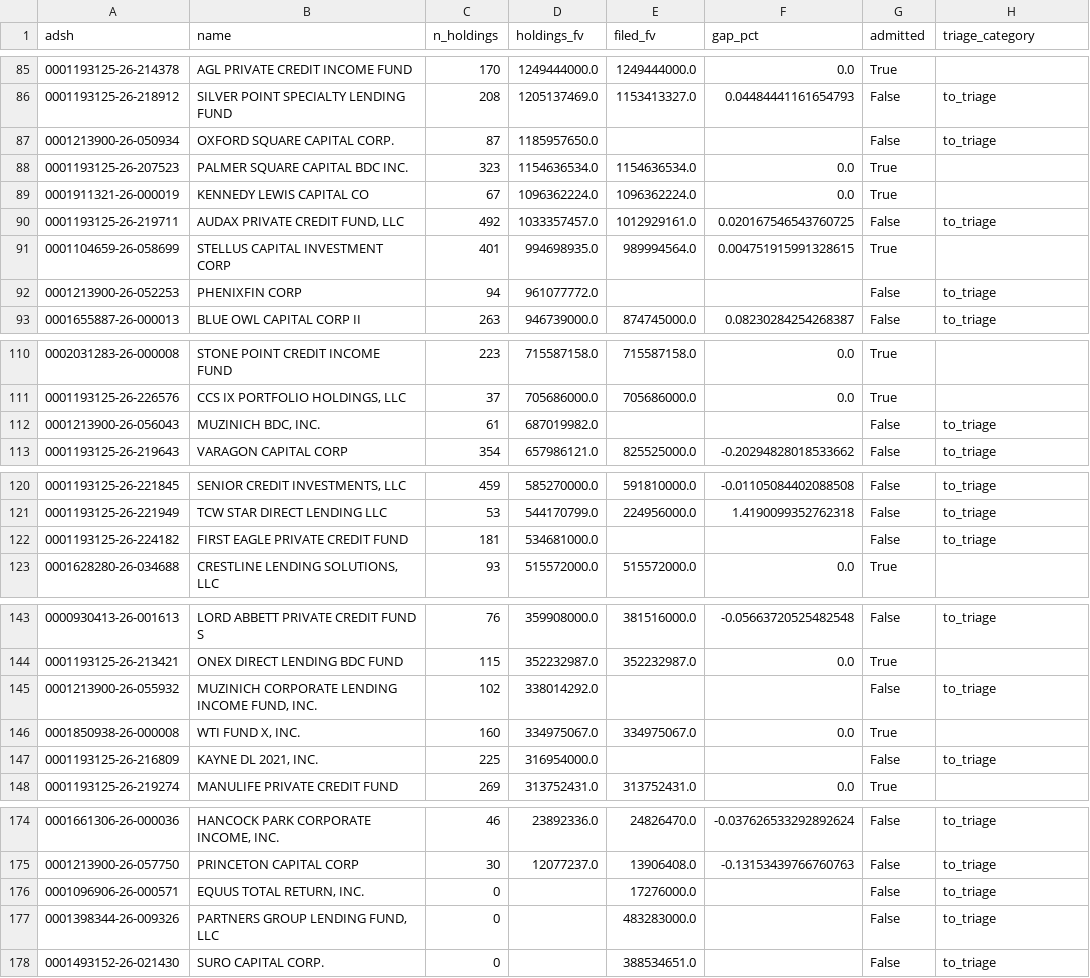
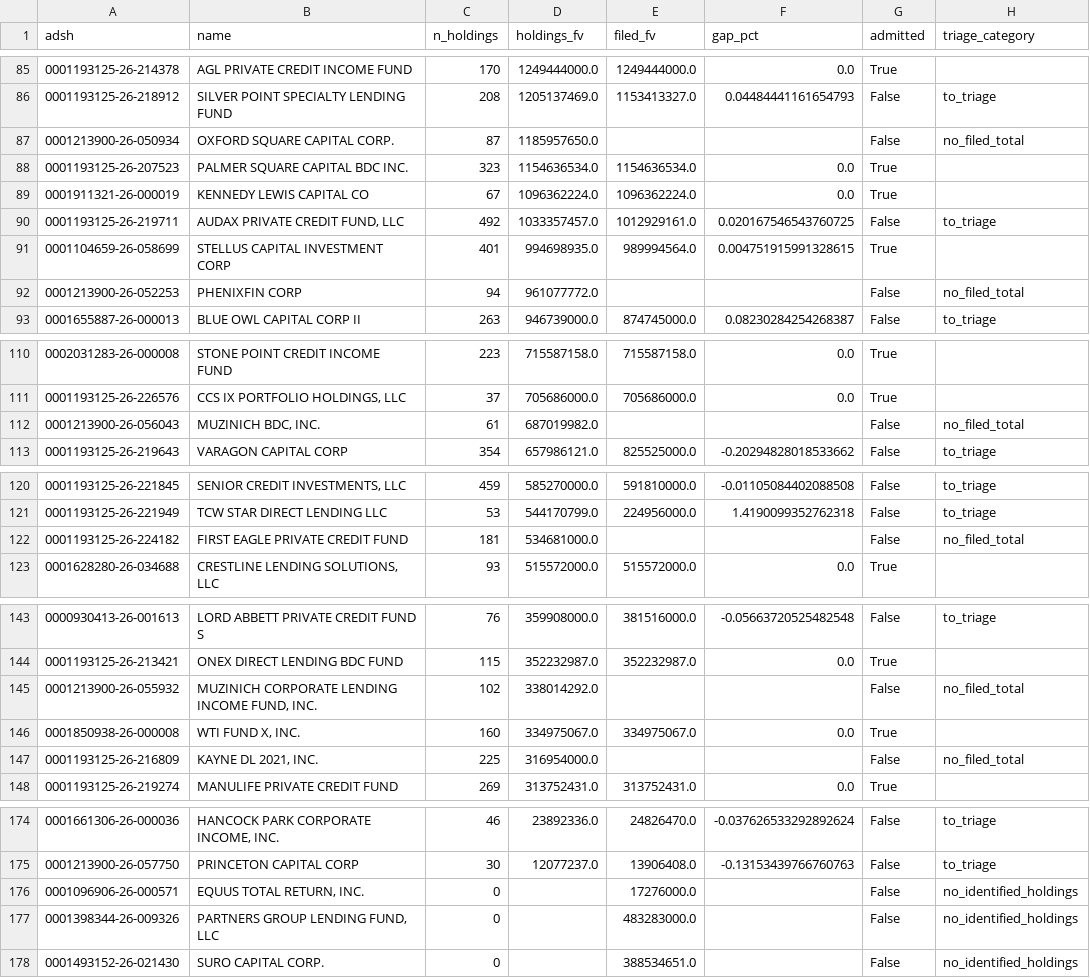
Before and after one commit to BigDataIA-Fall-26-Team-2/DAMG-7245-Project-Lantern-Case-Study-2B-Team-2, a CSV file: cs2b/reports/coverage.csv, drawn as a sheet; only a part is shown, gaps mark what is left out; the diff covers the shown part only.

Commit message:
Protect submission evidence and review supported triage exclusions

```diff
--- a/cs2b/reports/coverage.csv
+++ b/cs2b/reports/coverage.csv
@@ -86,3 +86,3 @@ adsh,name,n_holdings,holdings_fv,filed_fv,gap_pct,admitted,triage_category
 0001193125-26-218912,SILVER POINT SPECIALTY LENDING FUND,208,1205137469.0,1153413327.0,0.04484441161654793,False,to_triage
-0001213900-26-050934,OXFORD SQUARE CAPITAL CORP.,87,1185957650.0,,,False,to_triage
+0001213900-26-050934,OXFORD SQUARE CAPITAL CORP.,87,1185957650.0,,,False,no_filed_total
 0001193125-26-207523,PALMER SQUARE CAPITAL BDC INC.,323,1154636534.0,1154636534.0,0.0,True,
@@ -91,3 +91,3 @@ adsh,name,n_holdings,holdings_fv,filed_fv,gap_pct,admitted,triage_category
 0001104659-26-058699,STELLUS CAPITAL INVESTMENT CORP,401,994698935.0,989994564.0,0.004751915991328615,True,
-0001213900-26-052253,PHENIXFIN CORP,94,961077772.0,,,False,to_triage
+0001213900-26-052253,PHENIXFIN CORP,94,961077772.0,,,False,no_filed_total
 0001655887-26-000013,BLUE OWL CAPITAL CORP II,263,946739000.0,874745000.0,0.08230284254268387,False,to_triage
@@ -111,3 +111,3 @@ adsh,name,n_holdings,holdings_fv,filed_fv,gap_pct,admitted,triage_category
 0001193125-26-226576,"CCS IX PORTFOLIO HOLDINGS, LLC",37,705686000.0,705686000.0,0.0,True,
-0001213900-26-056043,"MUZINICH BDC, INC.",61,687019982.0,,,False,to_triage
+0001213900-26-056043,"MUZINICH BDC, INC.",61,687019982.0,,,False,no_filed_total
 0001193125-26-219643,VARAGON CAPITAL CORP,354,657986121.0,825525000.0,-0.20294828018533662,False,to_triage
@@ -121,3 +121,3 @@ adsh,name,n_holdings,holdings_fv,filed_fv,gap_pct,admitted,triage_category
 0001193125-26-221949,TCW STAR DIRECT LENDING LLC,53,544170799.0,224956000.0,1.4190099352762318,False,to_triage
-0001193125-26-224182,FIRST EAGLE PRIVATE CREDIT FUND,181,534681000.0,,,False,to_triage
+0001193125-26-224182,FIRST EAGLE PRIVATE CREDIT FUND,181,534681000.0,,,False,no_filed_total
 0001628280-26-034688,"CRESTLINE LENDING SOLUTIONS, LLC",93,515572000.0,515572000.0,0.0,True,
@@ -144,5 +144,5 @@ adsh,name,n_holdings,holdings_fv,filed_fv,gap_pct,admitted,triage_category
 0001193125-26-213421,ONEX DIRECT LENDING BDC FUND,115,352232987.0,352232987.0,0.0,True,
-0001213900-26-055932,"MUZINICH CORPORATE LENDING INCOME FUND, INC.",102,338014292.0,,,False,to_triage
+0001213900-26-055932,"MUZINICH CORPORATE LENDING INCOME FUND, INC.",102,338014292.0,,,False,no_filed_total
 0001850938-26-000008,"WTI FUND X, INC.",160,334975067.0,334975067.0,0.0,True,
-0001193125-26-216809,"KAYNE DL 2021, INC.",225,316954000.0,,,False,to_triage
+0001193125-26-216809,"KAYNE DL 2021, INC.",225,316954000.0,,,False,no_filed_total
 0001193125-26-219274,MANULIFE PRIVATE CREDIT FUND,269,313752431.0,313752431.0,0.0,True,
@@ -175,4 +175,4 @@ adsh,name,n_holdings,holdings_fv,filed_fv,gap_pct,admitted,triage_category
 0001213900-26-057750,PRINCETON CAPITAL CORP,30,12077237.0,13906408.0,-0.13153439766760763,False,to_triage
-0001096906-26-000571,"EQUUS TOTAL RETURN, INC.",0,,17276000.0,,False,to_triage
-0001398344-26-009326,"PARTNERS GROUP LENDING FUND, LLC",0,,483283000.0,,False,to_triage
-0001493152-26-021430,SURO CAPITAL CORP.,0,,388534651.0,,False,to_triage
+0001096906-26-000571,"EQUUS TOTAL RETURN, INC.",0,,17276000.0,,False,no_identified_holdings
+0001398344-26-009326,"PARTNERS GROUP LENDING FUND, LLC",0,,483283000.0,,False,no_identified_holdings
+0001493152-26-021430,SURO CAPITAL CORP.,0,,388534651.0,,False,no_identified_holdings
```
Also changed, not shown: 2 edited cells elsewhere in this file, 24 other files.
